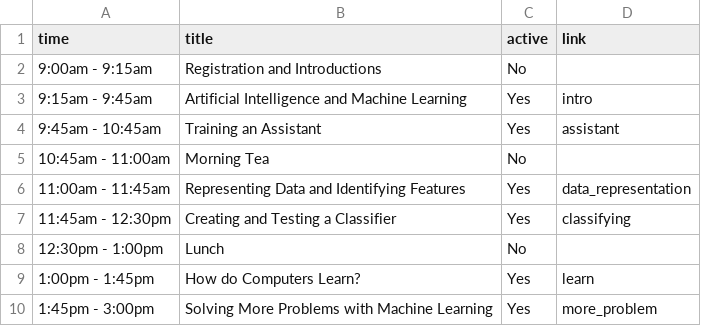
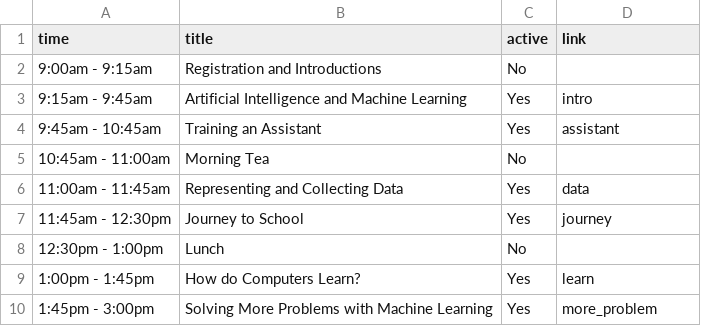
Before and after one commit to cs4s/2019, a CSV file: _data/ai/sessions.csv, drawn as a sheet.

Commit message:
Adds draft presentation source files for representing and collecting data session

```diff
--- a/_data/ai/sessions.csv
+++ b/_data/ai/sessions.csv
@@ -5,4 +5,4 @@ time,title,active,link
 10:45am - 11:00am,Morning Tea,No,
-11:00am - 11:45am,Representing Data and Identifying Features,Yes,data_representation
-11:45am - 12:30pm,Creating and Testing a Classifier,Yes,classifying
+11:00am - 11:45am,Representing and Collecting Data,Yes,data
+11:45am - 12:30pm,Journey to School,Yes,journey
 12:30pm - 1:00pm,Lunch,No,
```
Also changed, not shown: 2 other files.
